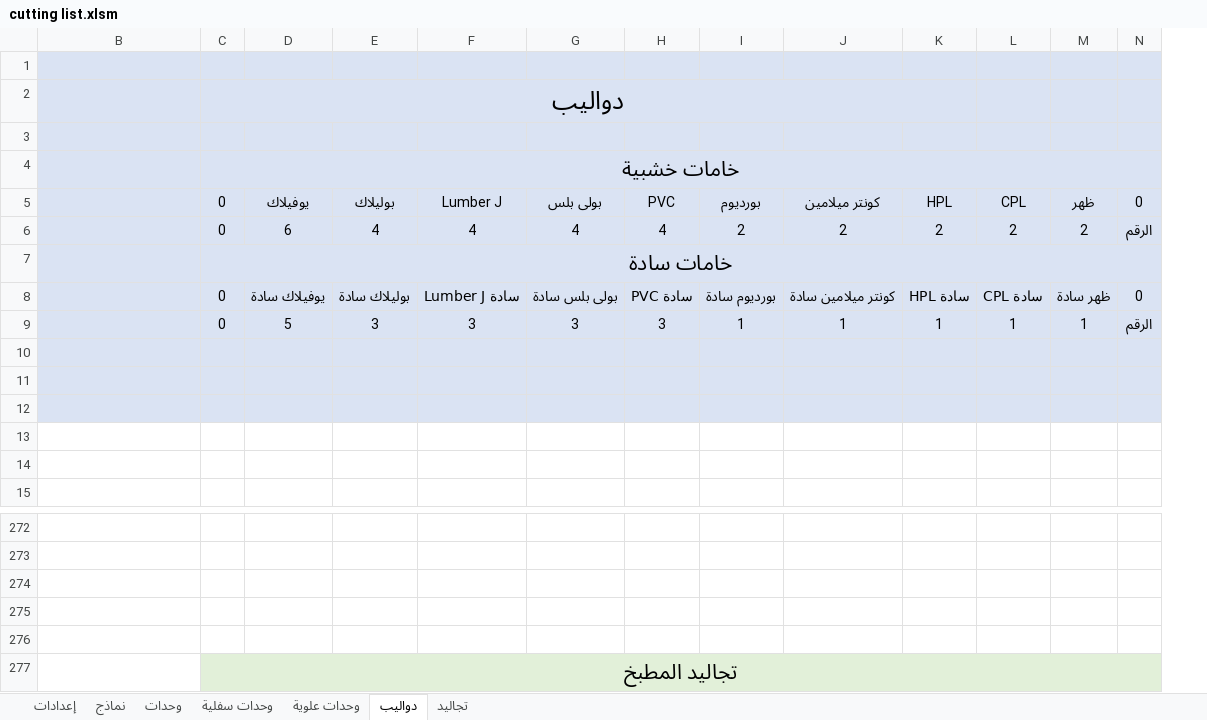
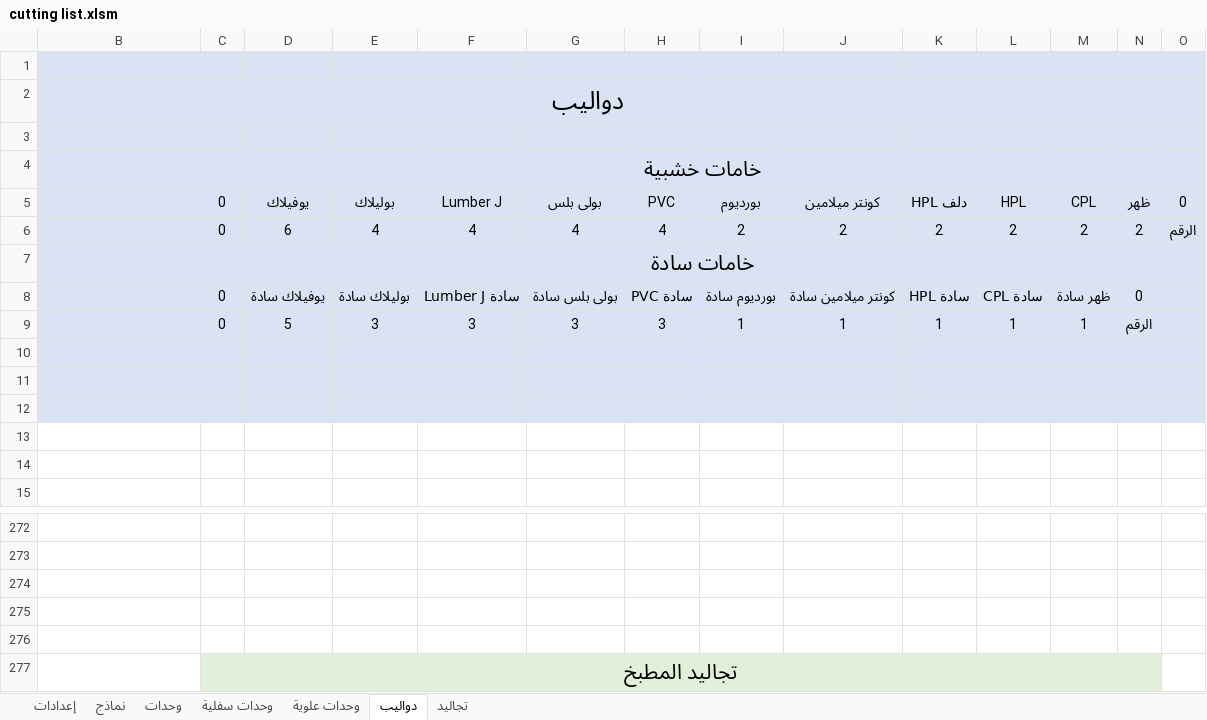
Before and after one commit to ahmed-elbehairy7/dwedar-cutting-list, an Excel workbook: cutting list.xlsm, sheet دواليب, drawn as a sheet; only a part is shown, gaps mark what is left out; values as stored, in another font and other column widths than the file's, no borders; charts and pictures and conditional formats not drawn; removed rows and columns are numbered as before the commit, all else as after; the diff names each change by its address in the sheet, - before the commit and + after, or states it on an @@ line.

```diff
--- a/cutting list.xlsm (sheet دواليب)
+++ b/cutting list.xlsm (sheet دواليب)
+column N, rows 5-9: ظهر | 2 |  | 0 | الرقم
-K5: HPL
+K5: HPL دلف
-L5: CPL
+L5: HPL
-M5: ظهر
+M5: CPL
-O8: 0
+O8: (empty)
-O9: الرقم
+O9: (empty)
-C277:N277 merged
+C277:N277 merged
-O277 fill: #E2F0D9
+O277 fill: none
```
Also changed, not shown: sheet وحدات, sheet نماذج, sheet تجاليد, sheet وحدات سفلية, sheet وحدات علوية, sheet إعدادات, formulas that keep their value.
